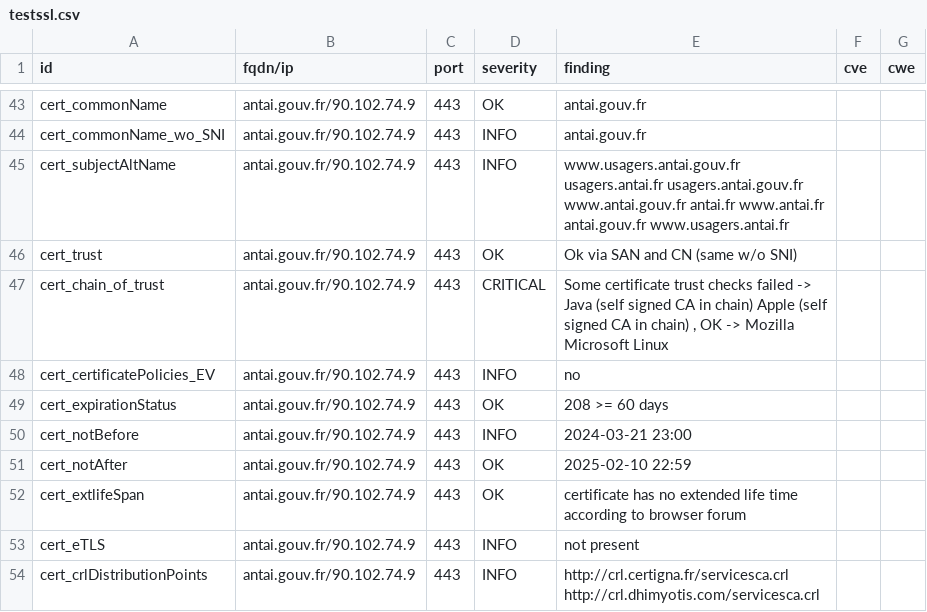
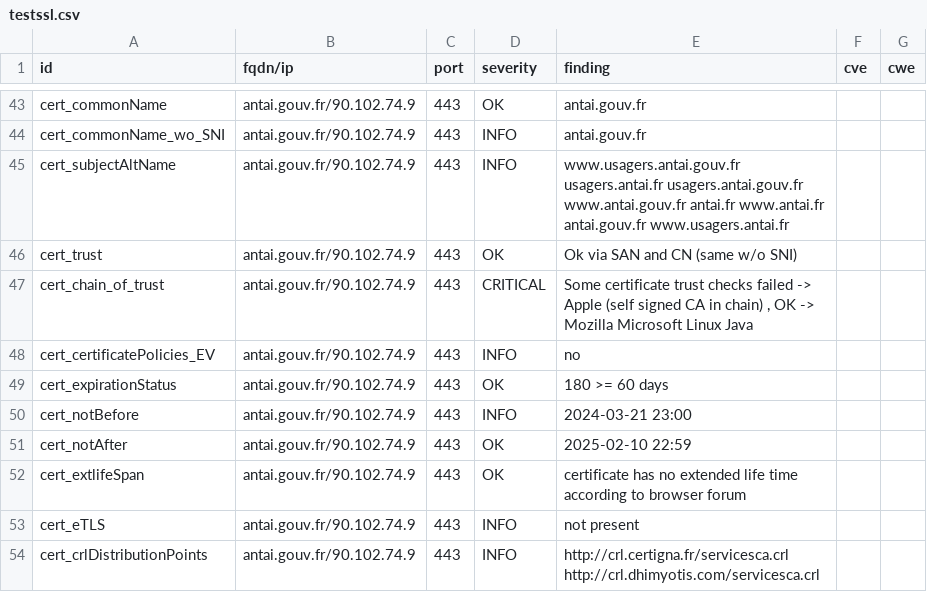
Before and after one commit to GKO-org/dashlordPrd8, a CSV file: results/aHR0cHM6Ly9hbnRhaS5nb3V2LmZy/testssl.csv, drawn as a sheet; only a part is shown, gaps mark what is left out.

```diff
--- a/results/aHR0cHM6Ly9hbnRhaS5nb3V2LmZy/testssl.csv
+++ b/results/aHR0cHM6Ly9hbnRhaS5nb3V2LmZy/testssl.csv
@@ -46,5 +46,5 @@
 "cert_trust","antai.gouv.fr/90.102.74.9","443","OK","Ok via SAN and CN (same w/o SNI)","",""
-"cert_chain_of_trust","antai.gouv.fr/90.102.74.9","443","CRITICAL","Some certificate trust checks failed -> Java (self signed CA in chain) Apple (self signed CA in chain)  , OK -> Mozilla Microsoft Linux","",""
+"cert_chain_of_trust","antai.gouv.fr/90.102.74.9","443","CRITICAL","Some certificate trust checks failed -> Apple (self signed CA in chain)  , OK -> Mozilla Microsoft Linux Java","",""
 "cert_certificatePolicies_EV","antai.gouv.fr/90.102.74.9","443","INFO","no","",""
-"cert_expirationStatus","antai.gouv.fr/90.102.74.9","443","OK","208 >= 60 days","",""
+"cert_expirationStatus","antai.gouv.fr/90.102.74.9","443","OK","180 >= 60 days","",""
 "cert_notBefore","antai.gouv.fr/90.102.74.9","443","INFO","2024-03-21 23:00","",""
```
Also changed, not shown: 9 other files.
